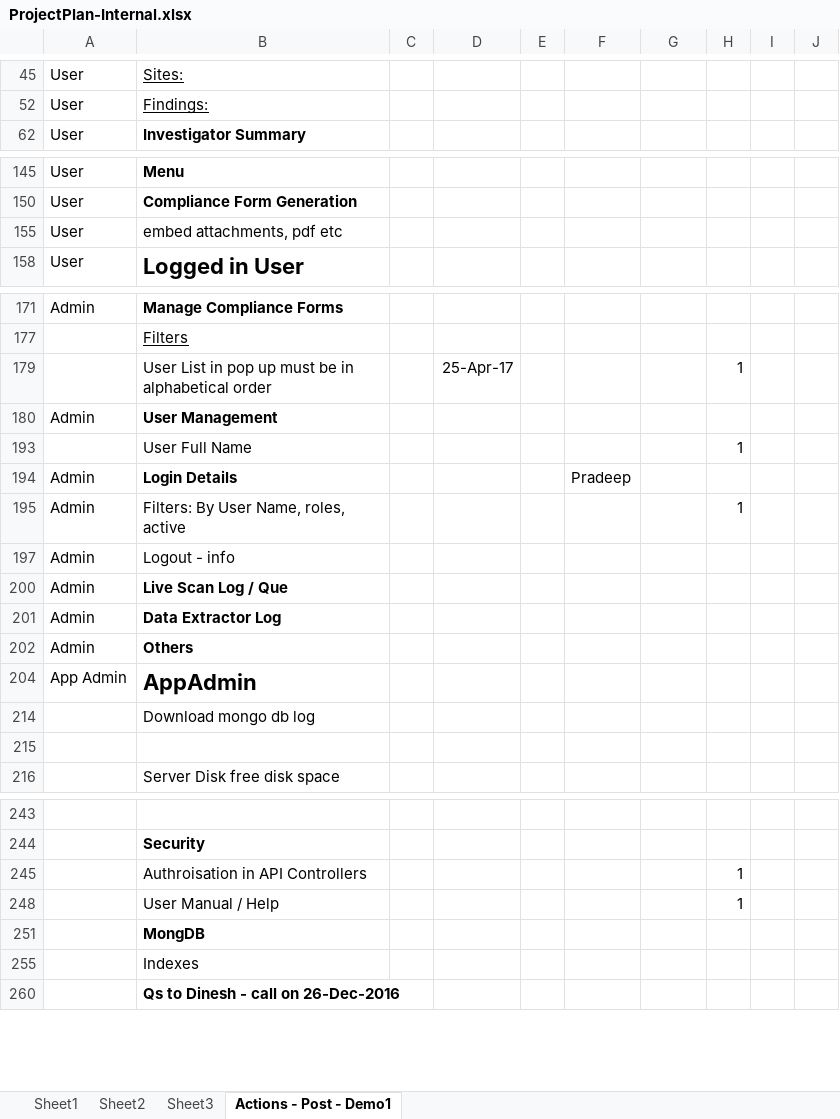
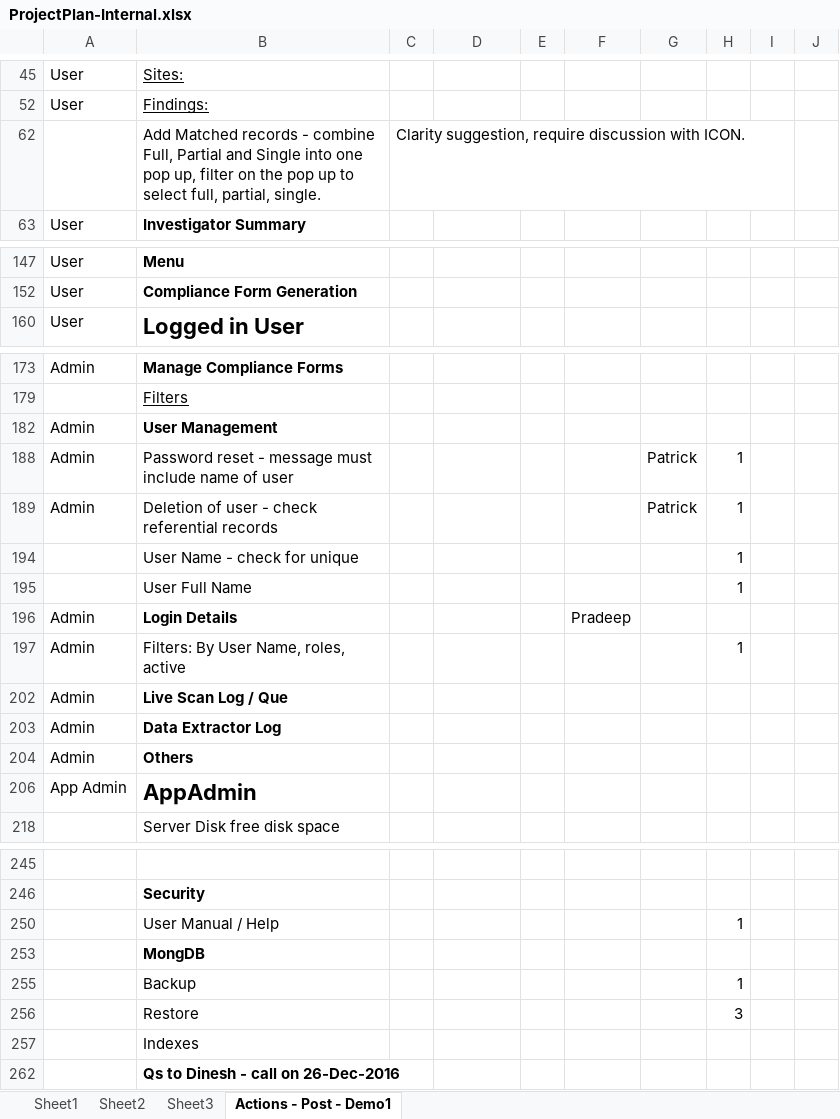
Before and after one commit to patricktaur/icon-ddas, an Excel workbook: Documents/Technical/ProjectPlan-Internal.xlsx, sheet Actions - Post - Demo1, drawn as a sheet; only a part is shown, gaps mark what is left out; values as stored, in another font and other column widths than the file's, no borders; removed rows and columns are numbered as before the commit, all else as after; the diff covers the shown part only; the diff names each change by its address in the sheet, - before the commit and + after, or states it on an @@ line.

Commit message:
Project reviewed. updates in ProjectPlan-Internal.xlsx

```diff
--- a/Documents/Technical/ProjectPlan-Internal.xlsx (sheet Actions - Post - Demo1)
+++ b/Documents/Technical/ProjectPlan-Internal.xlsx (sheet Actions - Post - Demo1)
+row 62:  | Add Matched records - combine Full, Partial and Single into one pop up, filter on the pop up to select full, partial, single. | Clarity suggestion, require discussion with ICON.
-row 155: User | embed attachments, pdf etc
-row 179:  | User List in pop up must be in alphabetical order |  | 25-Apr-17 |  |  |  | 1
+row 188: Admin | Password reset - message must include name of user |  |  |  |  | Patrick | 1
+row 189: Admin | Deletion of user - check referential records |  |  |  |  | Patrick | 1
+row 194:  | User Name - check for unique |  |  |  |  |  | 1
-row 197: Admin | Logout - info
-row 214:  | Download mongo db log
-row 215: (empty)
-row 245:  | Authroisation in API Controllers |  |  |  |  |  | 1
+row 255:  | Backup |  |  |  |  |  | 1
+row 256:  | Restore |  |  |  |  |  | 3
```
Also changed, not shown: 1 added row elsewhere in this sheet, hidden cells, 3 other files.
